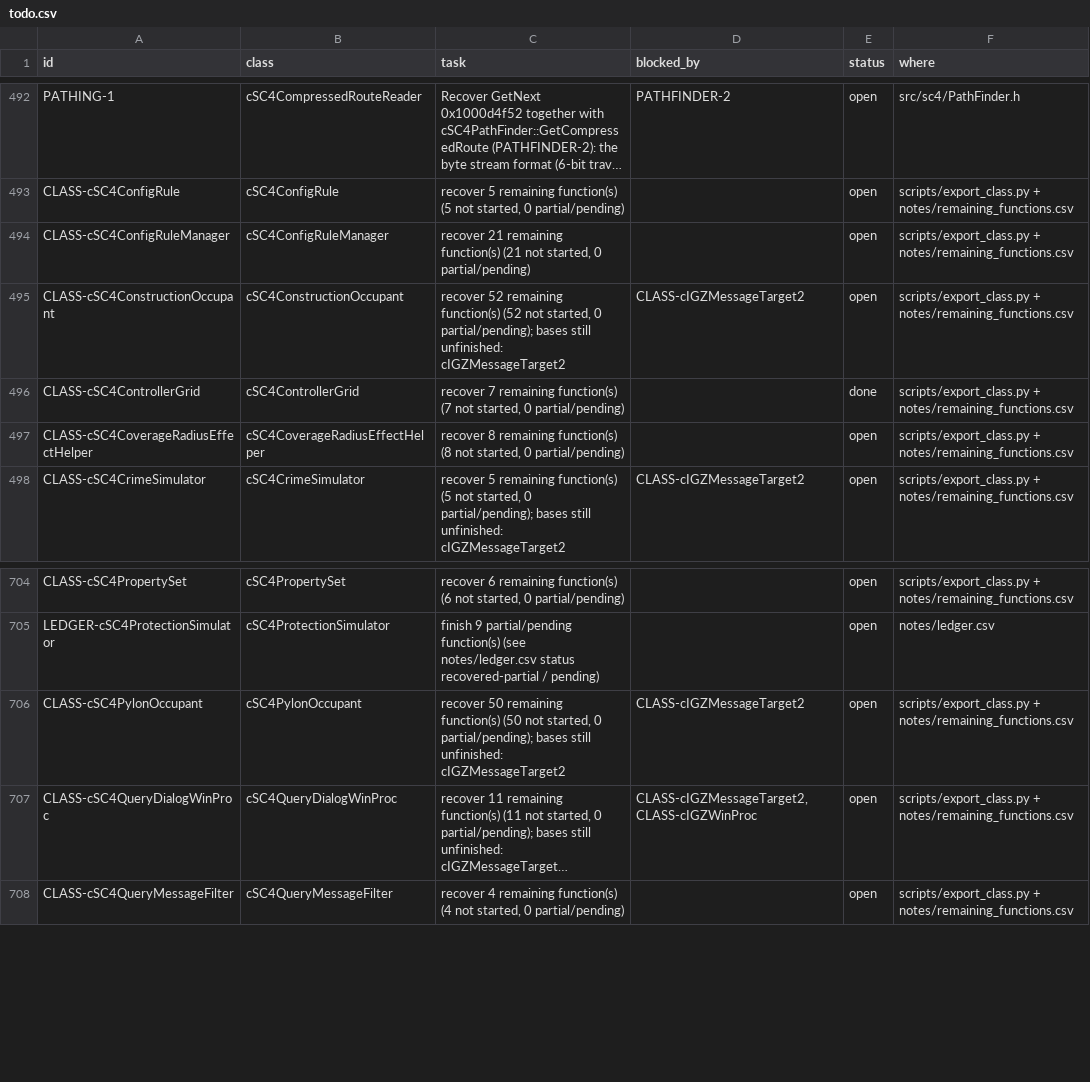
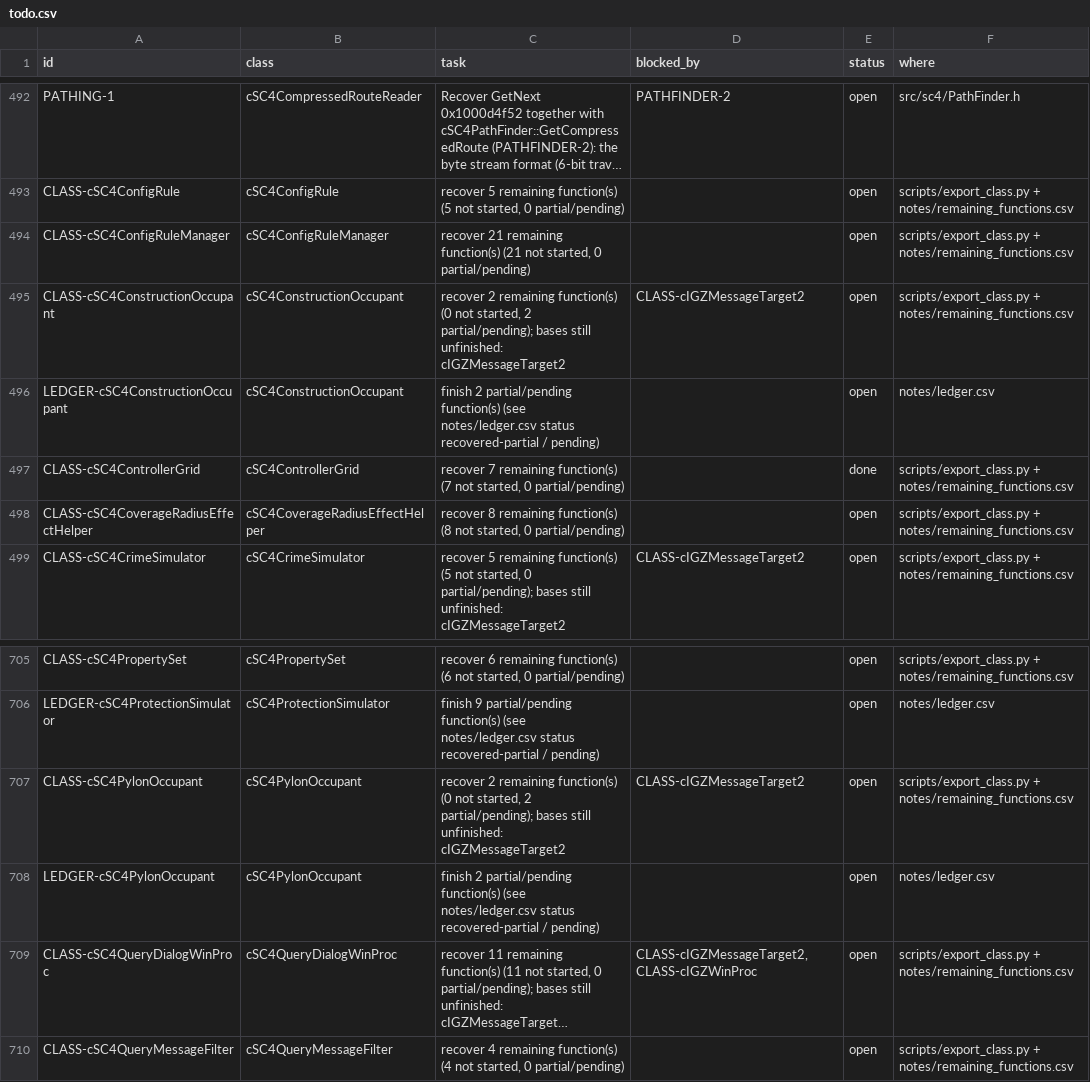
Before and after one commit to CadenKalez/DeSCAi4, a CSV file: notes/todo.csv, drawn as a sheet; only a part is shown, gaps mark what is left out; long unchanged cells end in …; addresses are those after the commit; the diff names each change by its address in the sheet, - before the commit and + after, or states it on an @@ line.

```diff
--- a/notes/todo.csv
+++ b/notes/todo.csv
-C495 (task): recover 52 remaining function(s) (52 not started, 0 partial/pending); bases…
+C495 (task): recover 2 remaining function(s) (0 not started, 2 partial/pending); bases…
+row 496: LEDGER-cSC4ConstructionOccupant | cSC4ConstructionOccupant | finish 2 partial/pending function(s) (see notes/ledger.csv status recovered-partial / pending) |  | open | notes/ledger.csv
-C707 (task): recover 50 remaining function(s) (50 not started, 0 partial/pending); bases…
+C707 (task): recover 2 remaining function(s) (0 not started, 2 partial/pending); bases…
+row 708: LEDGER-cSC4PylonOccupant | cSC4PylonOccupant | finish 2 partial/pending function(s) (see notes/ledger.csv status recovered-partial / pending) |  | open | notes/ledger.csv
```
Also changed, not shown: 16 other files.
